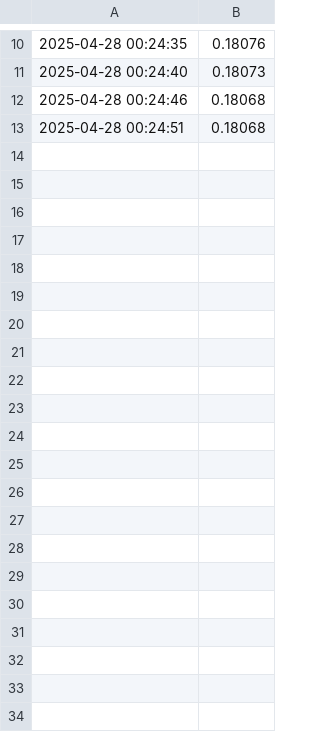
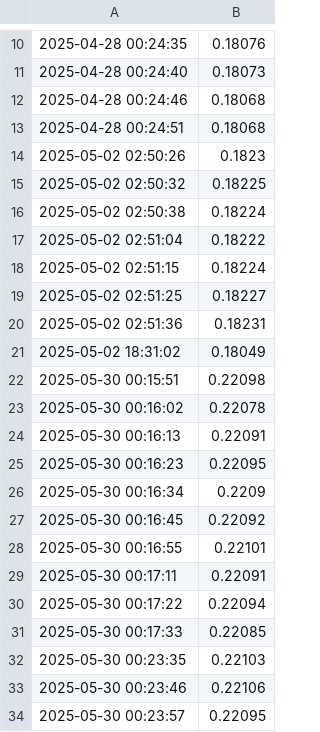
Before and after one commit to KmK0708/Py_PersonalProject01, a CSV file: PriceData/DOGEUSDT_price.csv, drawn as a sheet; only a part is shown, gaps mark what is left out; the diff names each change by its address in the sheet, - before the commit and + after, or states it on an @@ line.

```diff
--- a/PriceData/DOGEUSDT_price.csv
+++ b/PriceData/DOGEUSDT_price.csv
+row 14: 2025-05-02 02:50:26 | 0.1823
+row 15: 2025-05-02 02:50:32 | 0.18225
+row 16: 2025-05-02 02:50:38 | 0.18224
+row 17: 2025-05-02 02:51:04 | 0.18222
+row 18: 2025-05-02 02:51:15 | 0.18224
+row 19: 2025-05-02 02:51:25 | 0.18227
+row 20: 2025-05-02 02:51:36 | 0.18231
+row 21: 2025-05-02 18:31:02 | 0.18049
+row 22: 2025-05-30 00:15:51 | 0.22098
+row 23: 2025-05-30 00:16:02 | 0.22078
+row 24: 2025-05-30 00:16:13 | 0.22091
+row 25: 2025-05-30 00:16:23 | 0.22095
+row 26: 2025-05-30 00:16:34 | 0.2209
+row 27: 2025-05-30 00:16:45 | 0.22092
+row 28: 2025-05-30 00:16:55 | 0.22101
+row 29: 2025-05-30 00:17:11 | 0.22091
+row 30: 2025-05-30 00:17:22 | 0.22094
+row 31: 2025-05-30 00:17:33 | 0.22085
+row 32: 2025-05-30 00:23:35 | 0.22103
+row 33: 2025-05-30 00:23:46 | 0.22106
+row 34: 2025-05-30 00:23:57 | 0.22095
```
Also changed, not shown: PriceData/BTCUSDT_price.csv, PriceData/ETHUSDT_price.csv, 11 other files.
